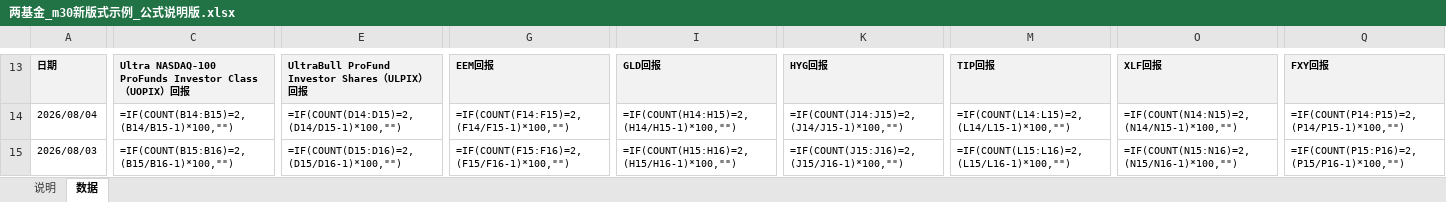
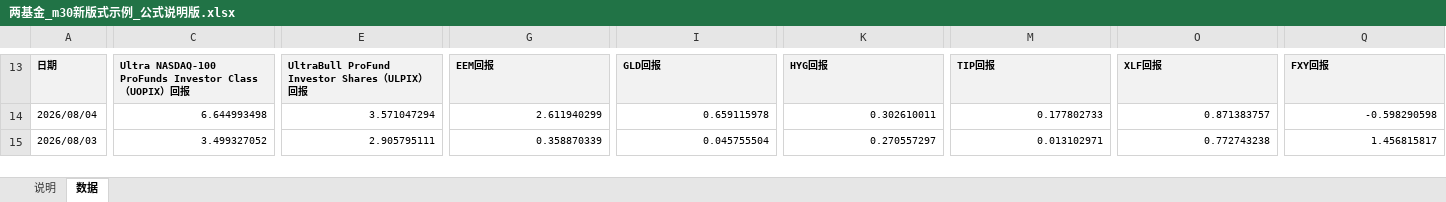
Before and after one commit to iqila0629-gif/ETFs, an Excel workbook: 04_结果/示例审批/两基金_m30新版式示例_公式说明版.xlsx, sheet 数据, drawn as a sheet; only a part is shown, gaps mark what is left out; values as stored, in another font and other column widths than the file's, no borders; formulas without a stored value are shown as written; the diff covers the shown part only; the diff names each change by its address in the sheet, - before the commit and + after, or states it on an @@ line.

```diff
--- a/04_结果/示例审批/两基金_m30新版式示例_公式说明版.xlsx (sheet 数据)
+++ b/04_结果/示例审批/两基金_m30新版式示例_公式说明版.xlsx (sheet 数据)
-C14: =IF(COUNT(B14:B15)=2,(B14/B15-1)*100,"")
+C14: 6.644993498
-E14: =IF(COUNT(D14:D15)=2,(D14/D15-1)*100,"")
+E14: 3.571047294
-G14: =IF(COUNT(F14:F15)=2,(F14/F15-1)*100,"")
+G14: 2.611940299
-I14: =IF(COUNT(H14:H15)=2,(H14/H15-1)*100,"")
+I14: 0.659115978
-K14: =IF(COUNT(J14:J15)=2,(J14/J15-1)*100,"")
+K14: 0.302610011
-M14: =IF(COUNT(L14:L15)=2,(L14/L15-1)*100,"")
+M14: 0.177802733
-O14: =IF(COUNT(N14:N15)=2,(N14/N15-1)*100,"")
+O14: 0.871383757
-Q14: =IF(COUNT(P14:P15)=2,(P14/P15-1)*100,"")
+Q14: -0.598290598
-C15: =IF(COUNT(B15:B16)=2,(B15/B16-1)*100,"")
+C15: 3.499327052
-E15: =IF(COUNT(D15:D16)=2,(D15/D16-1)*100,"")
+E15: 2.905795111
-G15: =IF(COUNT(F15:F16)=2,(F15/F16-1)*100,"")
+G15: 0.358870339
-I15: =IF(COUNT(H15:H16)=2,(H15/H16-1)*100,"")
+I15: 0.045755504
-K15: =IF(COUNT(J15:J16)=2,(J15/J16-1)*100,"")
+K15: 0.270557297
-M15: =IF(COUNT(L15:L16)=2,(L15/L16-1)*100,"")
+M15: 0.013102971
-O15: =IF(COUNT(N15:N16)=2,(N15/N16-1)*100,"")
+O15: 0.772743238
-Q15: =IF(COUNT(P15:P16)=2,(P15/P16-1)*100,"")
+Q15: 1.456815817
```
Also changed, not shown: 4 added rows, 4 removed rows, 1193 edited cells and cell formats elsewhere in this sheet, 1 other file.
